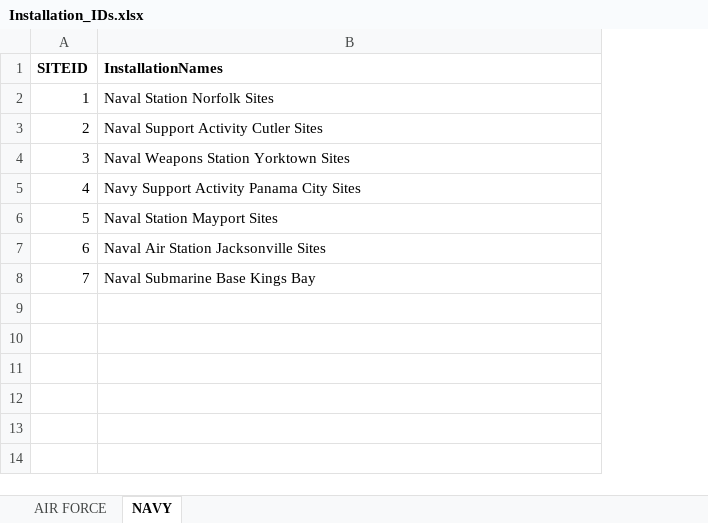
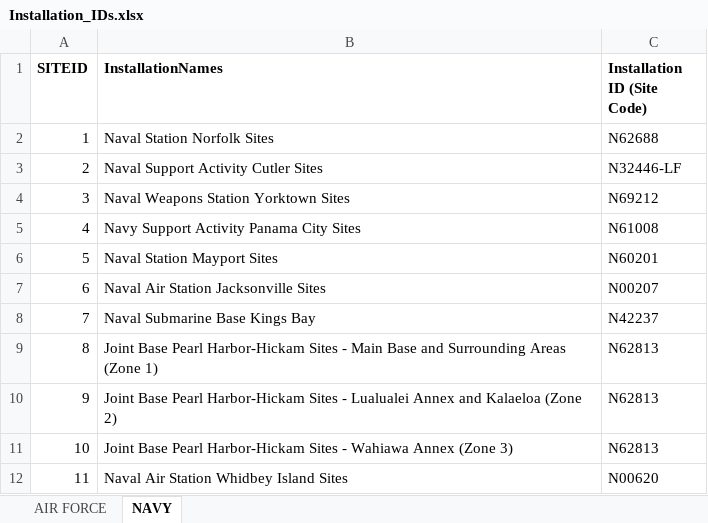
Before and after one commit to melinatakvorian/HTML-Converter-RScripts, an Excel workbook: Installation_IDs.xlsx, sheet NAVY, drawn as a sheet; values as stored, in another font and other column widths than the file's, no borders; the diff names each change by its address in the sheet, - before the commit and + after, or states it on an @@ line.

Commit message:
Blank Commit cannot see what was changed. Seems to be an error?

```diff
--- a/Installation_IDs.xlsx (sheet NAVY)
+++ b/Installation_IDs.xlsx (sheet NAVY)
+column C (Installation ID (Site Code)), rows 2-8: N62688 | N32446-LF | N69212 | N61008 | N60201 | N00207 | N42237
+row 9: 8 | Joint Base Pearl Harbor-Hickam Sites - Main Base and Surrounding Areas (Zone 1) | N62813
+row 10: 9 | Joint Base Pearl Harbor-Hickam Sites - Lualualei Annex and Kalaeloa (Zone 2) | N62813
+row 11: 10 | Joint Base Pearl Harbor-Hickam Sites - Wahiawa Annex (Zone 3) | N62813
+row 12: 11 | Naval Air Station Whidbey Island Sites | N00620
```
